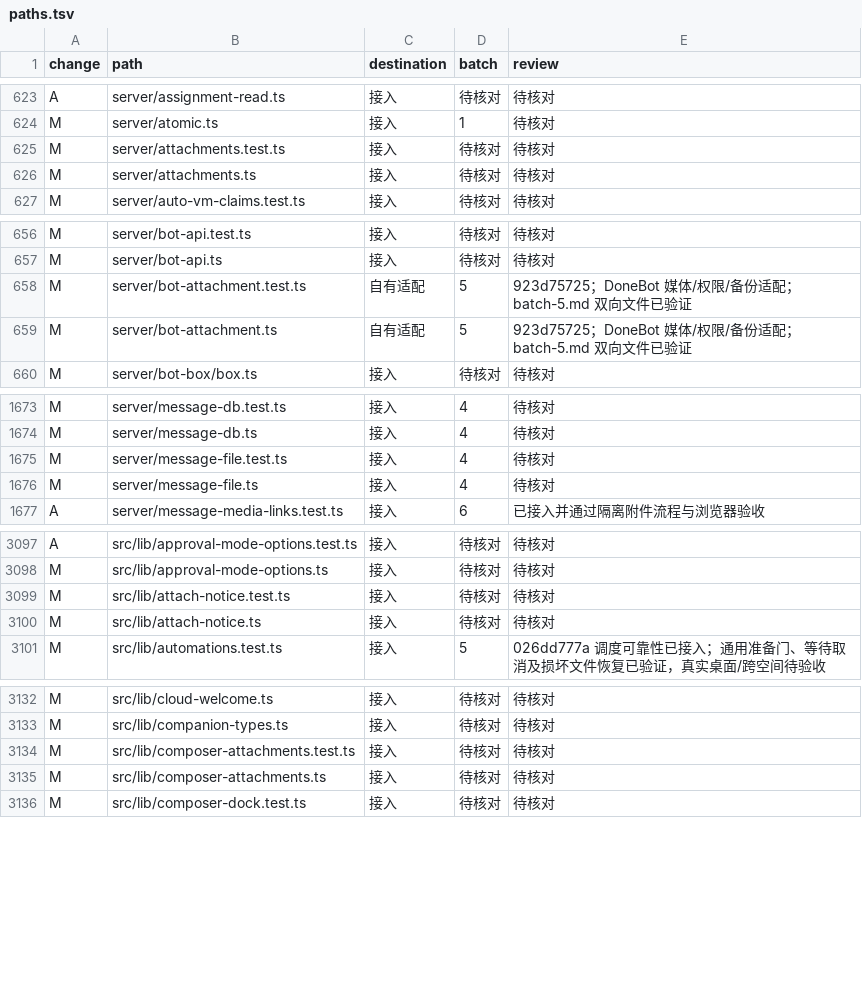
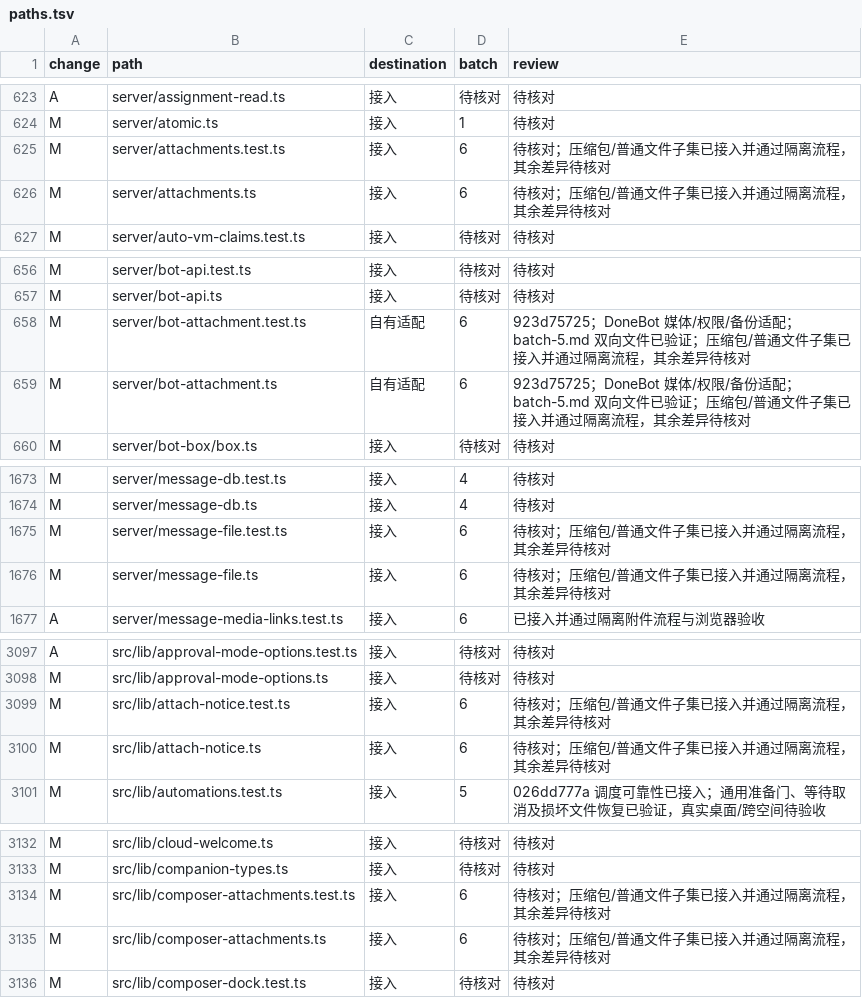
Before and after one commit to Zluo003/donebot, a TSV file: docs/upgrades/0.1.173/paths.tsv, drawn as a sheet; only a part is shown, gaps mark what is left out; the diff covers the shown part only.

```diff
--- a/docs/upgrades/0.1.173/paths.tsv
+++ b/docs/upgrades/0.1.173/paths.tsv
@@ -624,4 +624,4 @@ A	server/assignment-read.ts	接入	待核对	待核对
 M	server/atomic.ts	接入	1	待核对
-M	server/attachments.test.ts	接入	待核对	待核对
-M	server/attachments.ts	接入	待核对	待核对
+M	server/attachments.test.ts	接入	6	待核对；压缩包/普通文件子集已接入并通过隔离流程，其余差异待核对
+M	server/attachments.ts	接入	6	待核对；压缩包/普通文件子集已接入并通过隔离流程，其余差异待核对
 M	server/auto-vm-claims.test.ts	接入	待核对	待核对
@@ -657,4 +657,4 @@ M	server/bot-api.test.ts	接入	待核对	待核对
 M	server/bot-api.ts	接入	待核对	待核对
-M	server/bot-attachment.test.ts	自有适配	5	923d75725；DoneBot 媒体/权限/备份适配；batch-5.md 双向文件已验证
-M	server/bot-attachment.ts	自有适配	5	923d75725；DoneBot 媒体/权限/备份适配；batch-5.md 双向文件已验证
+M	server/bot-attachment.test.ts	自有适配	6	923d75725；DoneBot 媒体/权限/备份适配；batch-5.md 双向文件已验证；压缩包/普通文件子集已接入并通过隔离流程，其余差异待核对
+M	server/bot-attachment.ts	自有适配	6	923d75725；DoneBot 媒体/权限/备份适配；batch-5.md 双向文件已验证；压缩包/普通文件子集已接入并通过隔离流程，其余差异待核对
 M	server/bot-box/box.ts	接入	待核对	待核对
@@ -1674,4 +1674,4 @@ M	server/message-db.test.ts	接入	4	待核对
 M	server/message-db.ts	接入	4	待核对
-M	server/message-file.test.ts	接入	4	待核对
-M	server/message-file.ts	接入	4	待核对
+M	server/message-file.test.ts	接入	6	待核对；压缩包/普通文件子集已接入并通过隔离流程，其余差异待核对
+M	server/message-file.ts	接入	6	待核对；压缩包/普通文件子集已接入并通过隔离流程，其余差异待核对
 A	server/message-media-links.test.ts	接入	6	已接入并通过隔离附件流程与浏览器验收
@@ -3098,4 +3098,4 @@ A	src/lib/approval-mode-options.test.ts	接入	待核对	待核对
 M	src/lib/approval-mode-options.ts	接入	待核对	待核对
-M	src/lib/attach-notice.test.ts	接入	待核对	待核对
-M	src/lib/attach-notice.ts	接入	待核对	待核对
+M	src/lib/attach-notice.test.ts	接入	6	待核对；压缩包/普通文件子集已接入并通过隔离流程，其余差异待核对
+M	src/lib/attach-notice.ts	接入	6	待核对；压缩包/普通文件子集已接入并通过隔离流程，其余差异待核对
 M	src/lib/automations.test.ts	接入	5	026dd777a 调度可靠性已接入；通用准备门、等待取消及损坏文件恢复已验证，真实桌面/跨空间待验收
@@ -3133,4 +3133,4 @@ M	src/lib/cloud-welcome.ts	接入	待核对	待核对
 M	src/lib/companion-types.ts	接入	待核对	待核对
-M	src/lib/composer-attachments.test.ts	接入	待核对	待核对
-M	src/lib/composer-attachments.ts	接入	待核对	待核对
+M	src/lib/composer-attachments.test.ts	接入	6	待核对；压缩包/普通文件子集已接入并通过隔离流程，其余差异待核对
+M	src/lib/composer-attachments.ts	接入	6	待核对；压缩包/普通文件子集已接入并通过隔离流程，其余差异待核对
 M	src/lib/composer-dock.test.ts	接入	待核对	待核对
```
Also changed, not shown: 3 edited cells elsewhere in this file, 28 other files.
